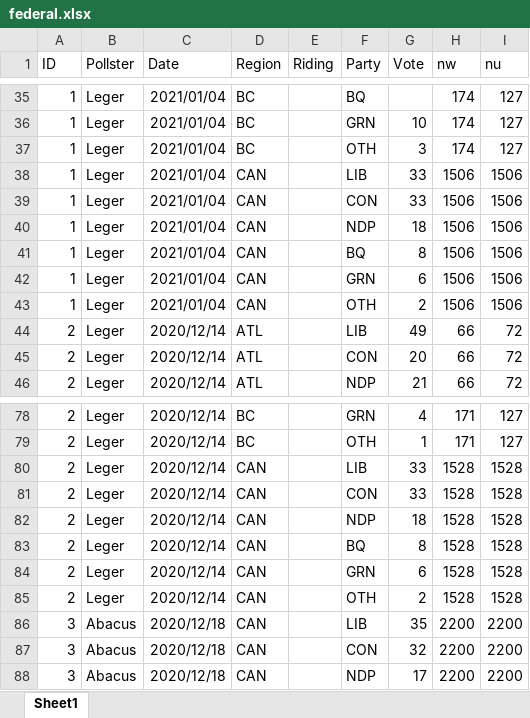
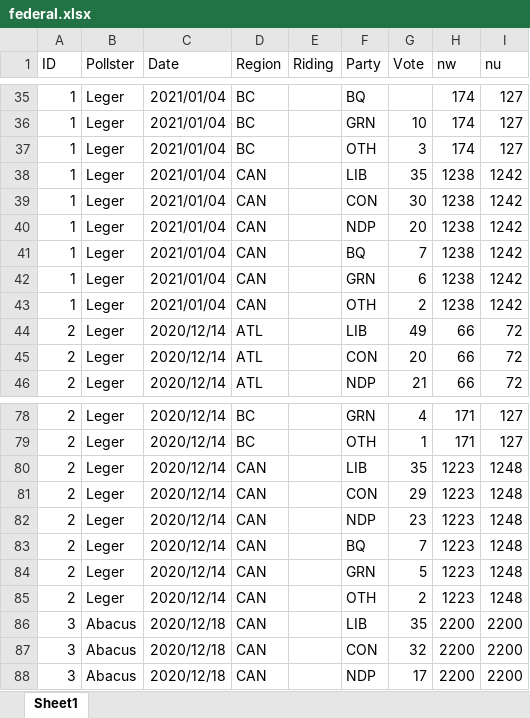
Before and after one commit to maparson/ElectionData, an Excel workbook: Data/Polls/federal.xlsx, sheet Sheet1, drawn as a sheet; only a part is shown, gaps mark what is left out; values as stored, in another font and other column widths than the file's, no borders; the diff covers the shown part only; the diff names each change by its address in the sheet, - before the commit and + after, or states it on an @@ line.

Commit message:
Added a poll and amended two old polls

```diff
--- a/Data/Polls/federal.xlsx (sheet Sheet1)
+++ b/Data/Polls/federal.xlsx (sheet Sheet1)
-G38 (Vote): 33
+G38 (Vote): 35
-H38:H43 (nw): 1506
+H38:H43 (nw): 1238
-I38:I43 (nu): 1506
+I38:I43 (nu): 1242
-G39 (Vote): 33
+G39 (Vote): 30
-G40 (Vote): 18
+G40 (Vote): 20
-G41 (Vote): 8
+G41 (Vote): 7
-G80 (Vote): 33
+G80 (Vote): 35
-H80:H85 (nw): 1528
+H80:H85 (nw): 1223
-I80:I85 (nu): 1528
+I80:I85 (nu): 1248
-G81 (Vote): 33
+G81 (Vote): 29
-G82 (Vote): 18
+G82 (Vote): 23
-G83 (Vote): 8
+G83 (Vote): 7
-G84 (Vote): 6
+G84 (Vote): 5
```
Also changed, not shown: 49 added rows elsewhere in this sheet, Data/Polls/Raw/Federal/_template.xlsx, Data/Polls/Raw/Federal/raw_0001.xlsx, 6 other files.
